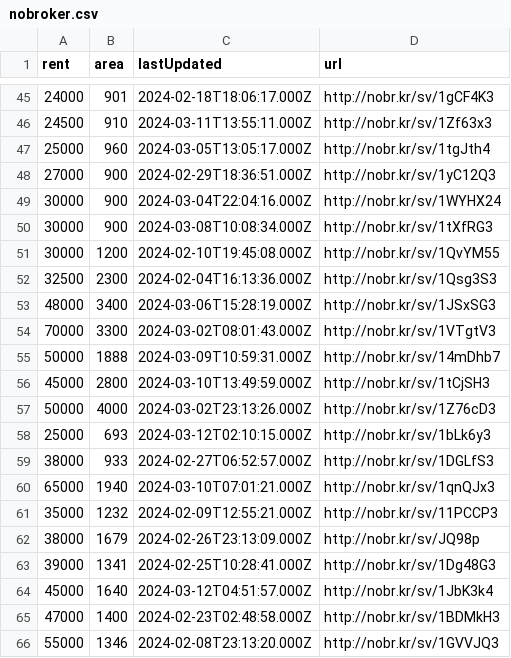
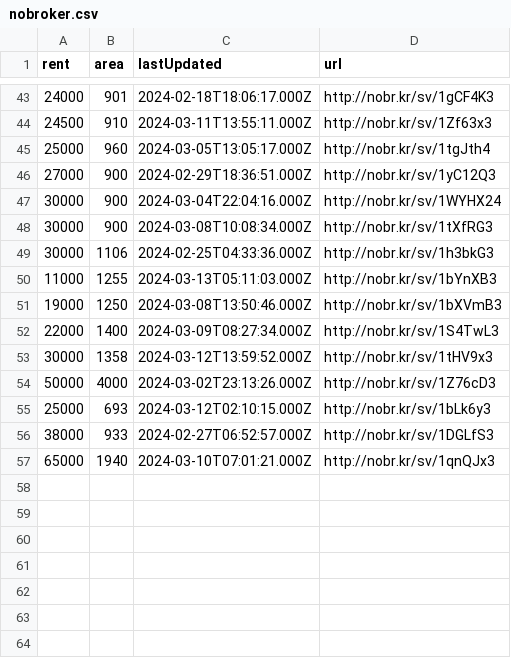
Before and after one commit to KShivendu/blr-societies, a CSV file: data/nobroker.csv, drawn as a sheet; only a part is shown, gaps mark what is left out; the diff covers the shown part only.

```diff
--- a/data/nobroker.csv
+++ b/data/nobroker.csv
@@ -50,8 +48,7 @@ rent, area, lastUpdated, url
 30000, "900","2024-03-08T10:08:34.000Z","http://nobr.kr/sv/1tXfRG3"
-30000, "1200","2024-02-10T19:45:08.000Z","http://nobr.kr/sv/1QvYM55"
-32500, "2300","2024-02-04T16:13:36.000Z","http://nobr.kr/sv/1Qsg3S3"
-48000, "3400","2024-03-06T15:28:19.000Z","http://nobr.kr/sv/1JSxSG3"
-70000, "3300","2024-03-02T08:01:43.000Z","http://nobr.kr/sv/1VTgtV3"
-50000, "1888","2024-03-09T10:59:31.000Z","http://nobr.kr/sv/14mDhb7"
-45000, "2800","2024-03-10T13:49:59.000Z","http://nobr.kr/sv/1tCjSH3"
+30000, "1106","2024-02-25T04:33:36.000Z","http://nobr.kr/sv/1h3bkG3"
+11000, "1255","2024-03-13T05:11:03.000Z","http://nobr.kr/sv/1bYnXB3"
+19000, "1250","2024-03-08T13:50:46.000Z","http://nobr.kr/sv/1bXVmB3"
+22000, "1400","2024-03-09T08:27:34.000Z","http://nobr.kr/sv/1S4TwL3"
+30000, "1358","2024-03-12T13:59:52.000Z","http://nobr.kr/sv/1tHV9x3"
 50000, "4000","2024-03-02T23:13:26.000Z","http://nobr.kr/sv/1Z76cD3"
@@ -60,7 +57 @@ rent, area, lastUpdated, url
 65000, "1940","2024-03-10T07:01:21.000Z","http://nobr.kr/sv/1qnQJx3"
-35000, "1232","2024-02-09T12:55:21.000Z","http://nobr.kr/sv/11PCCP3"
-38000, "1679","2024-02-26T23:13:09.000Z","http://nobr.kr/sv/JQ98p"
-39000, "1341","2024-02-25T10:28:41.000Z","http://nobr.kr/sv/1Dg48G3"
-45000, "1640","2024-03-12T04:51:57.000Z","http://nobr.kr/sv/1JbK3k4"
-47000, "1400","2024-02-23T02:48:58.000Z","http://nobr.kr/sv/1BDMkH3"
-55000, "1346","2024-02-08T23:13:20.000Z","http://nobr.kr/sv/1GVVJQ3"
```
Also changed, not shown: 3 added rows, 8 removed rows and 5 moved rows elsewhere in this file.
